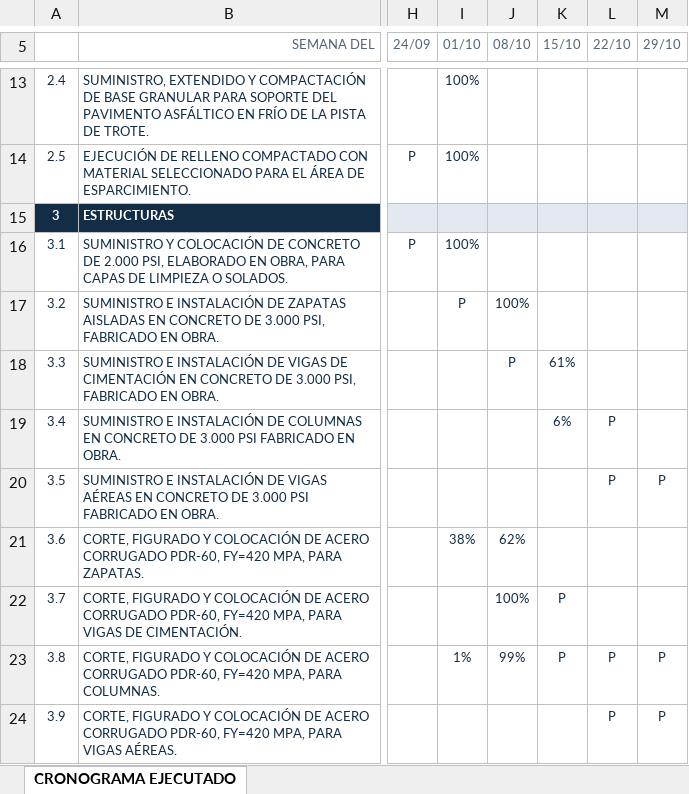
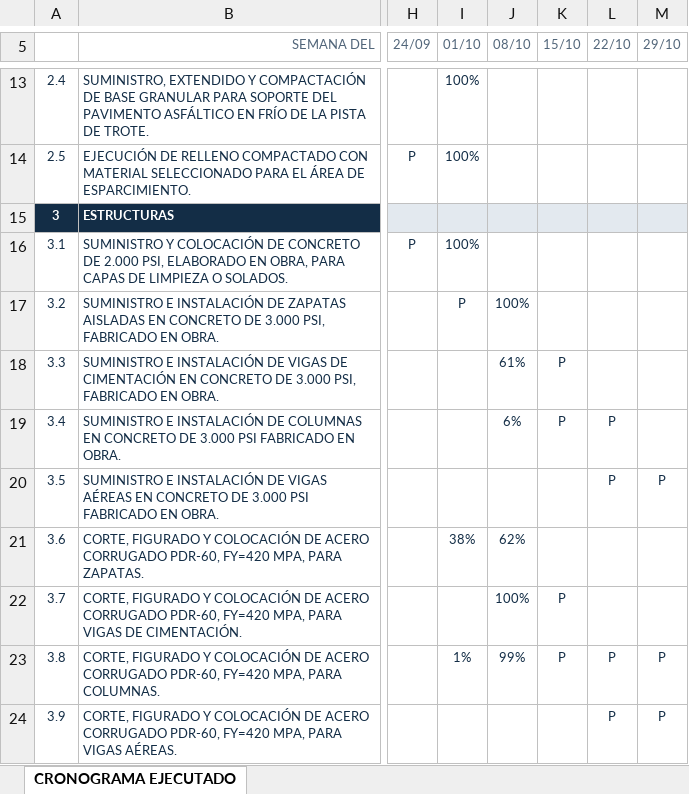
Before and after one commit to NicoQQ/NMH, an Excel workbook: seguimiento/ponedera-c9zxskjm/cronograma-ejecutado.xlsx, sheet CRONOGRAMA EJECUTADO, drawn as a sheet; only a part is shown, gaps mark what is left out; values as stored, in another font and other column widths than the file's, no borders; conditional formats not drawn; the diff names each change by its address in the sheet, - before the commit and + after, or states it on an @@ line.

Commit message:
q1

```diff
--- a/seguimiento/ponedera-c9zxskjm/cronograma-ejecutado.xlsx (sheet CRONOGRAMA EJECUTADO)
+++ b/seguimiento/ponedera-c9zxskjm/cronograma-ejecutado.xlsx (sheet CRONOGRAMA EJECUTADO)
-J18 (08/10): P
+J18 (08/10): 61%
-K18 (15/10): 61%
+K18 (15/10): P
-J19 (08/10): (empty)
+J19 (08/10): 6%
-K19 (15/10): 6%
+K19 (15/10): P
```
